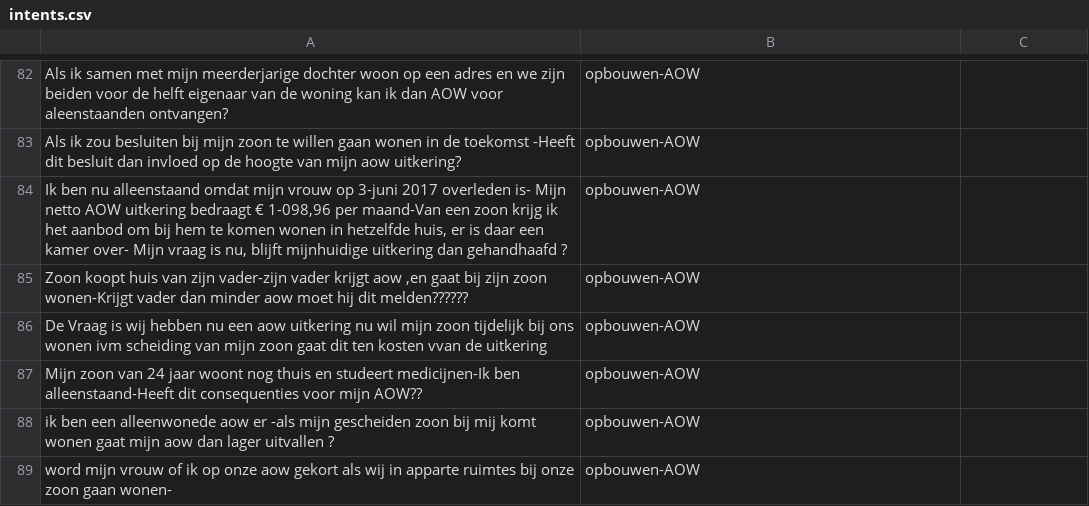
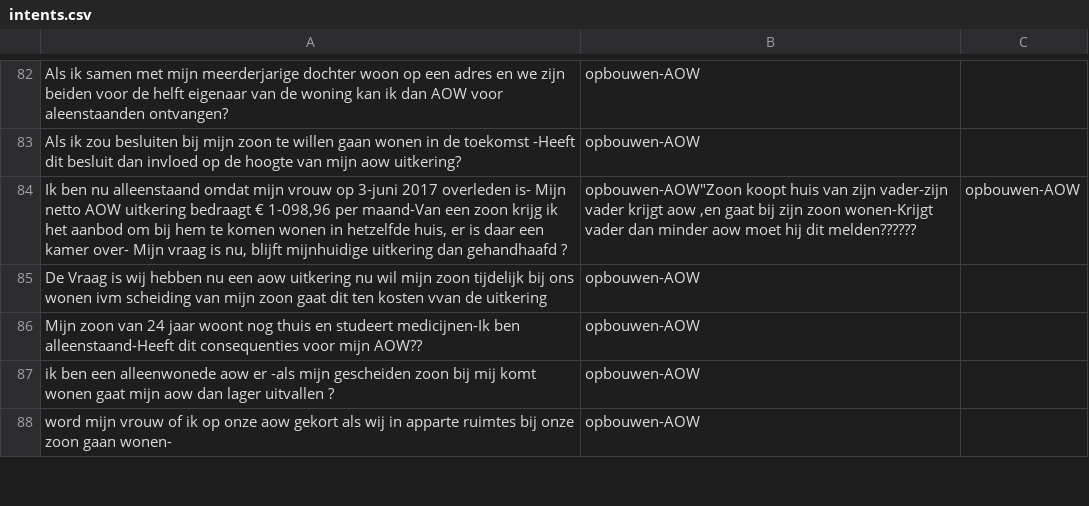
Before and after one commit to irpk/conversation-starter, a CSV file: training/intents.csv, drawn as a sheet; only a part is shown, gaps mark what is left out.

Commit message:
Update intents.csv

```diff
--- a/training/intents.csv
+++ b/training/intents.csv
@@ -83,4 +83,3 @@
 "Als ik zou besluiten bij mijn zoon te willen gaan wonen in de toekomst -Heeft dit besluit dan invloed op de hoogte van mijn aow uitkering?","opbouwen-AOW"
-"Ik ben nu alleenstaand omdat mijn vrouw op 3-juni 2017 overleden is-  Mijn netto AOW uitkering bedraagt € 1-098,96 per maand-Van een zoon krijg ik het aanbod om bij hem te komen wonen in hetzelfde huis, er is daar een kamer over-  Mijn vraag is nu,  blijft mijnhuidige uitkering  dan gehandhaafd ?","opbouwen-AOW"
-"Zoon koopt huis van zijn vader-zijn vader krijgt aow ,en gaat bij zijn zoon wonen-Krijgt vader dan minder aow moet hij dit melden??????","opbouwen-AOW"
+"Ik ben nu alleenstaand omdat mijn vrouw op 3-juni 2017 overleden is-  Mijn netto AOW uitkering bedraagt € 1-098,96 per maand-Van een zoon krijg ik het aanbod om bij hem te komen wonen in hetzelfde huis, er is daar een kamer over-  Mijn vraag is nu,  blijft mijnhuidige uitkering  dan gehandhaafd ?","opbouwen-AOW""Zoon koopt huis van zijn vader-zijn vader krijgt aow ,en gaat bij zijn zoon wonen-Krijgt vader dan minder aow moet hij dit melden??????","opbouwen-AOW"
 "De Vraag is wij hebben nu een aow uitkering nu wil mijn zoon tijdelijk bij ons wonen ivm scheiding van mijn zoon gaat dit ten kosten vvan de uitkering","opbouwen-AOW"
```
